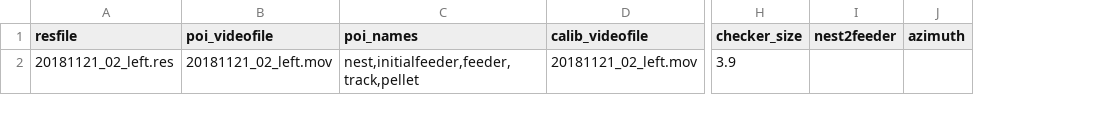
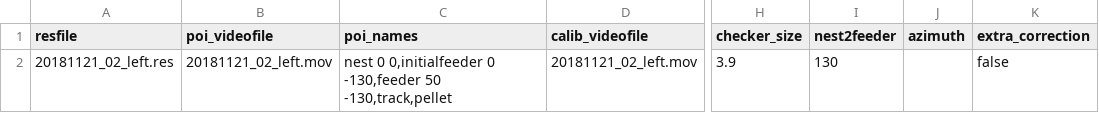
Before and after one commit to yakir12/MAT2db.jl, a CSV file: example/example.csv, drawn as a sheet; only a part is shown, gaps mark what is left out; the diff names each change by its address in the sheet, - before the commit and + after, or states it on an @@ line.

```diff
--- a/example/example.csv
+++ b/example/example.csv
+column K (extra_correction), row 2: false
-C2 (poi_names): nest,initialfeeder,feeder,track,pellet
+C2 (poi_names): nest 0 0,initialfeeder 0 -130,feeder 50 -130,track,pellet
-I2 (nest2feeder): (empty)
+I2 (nest2feeder): 130
```
Also changed, not shown: 12 other files.
